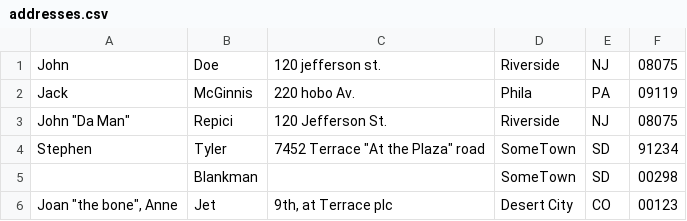
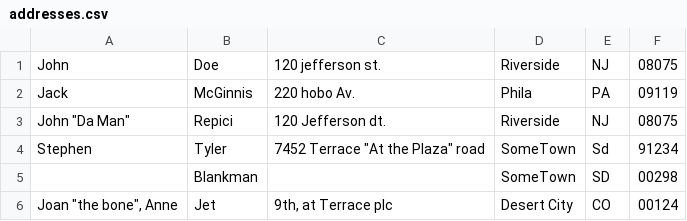
Before and after one commit to dhingraaditya/SampleTestNGJavaBstack, a CSV file: addresses.csv, drawn as a sheet.

Commit message:
Update addresses.csv

```diff
--- a/addresses.csv
+++ b/addresses.csv
@@ -2,5 +2,5 @@ John,Doe,120 jefferson st.,Riverside, NJ, 08075
 Jack,McGinnis,220 hobo Av.,Phila, PA,09119
-"John ""Da Man""",Repici,120 Jefferson St.,Riverside, NJ,08075
-Stephen,Tyler,"7452 Terrace ""At the Plaza"" road",SomeTown,SD, 91234
+"John ""Da Man""",Repici,120 Jefferson dt.,Riverside, NJ,08075
+Stephen,Tyler,"7452 Terrace ""At the Plaza"" road",SomeTown,Sd, 91234
 ,Blankman,,SomeTown, SD, 00298
-"Joan ""the bone"", Anne",Jet,"9th, at Terrace plc",Desert City,CO,00123
+"Joan ""the bone"", Anne",Jet,"9th, at Terrace plc",Desert City,CO,00124
```
